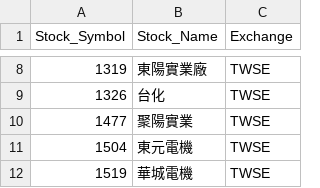
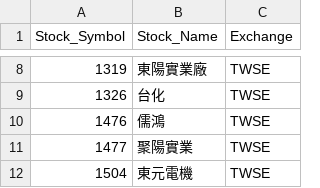
Before and after one commit to evan7646-cloud/ETF_Tracker, a CSV file: price_downloader/unique_stocks_with_exchange.csv, drawn as a sheet; only a part is shown, gaps mark what is left out; the shorter side is filled out with more unchanged rows.

```diff
--- a/price_downloader/unique_stocks_with_exchange.csv
+++ b/price_downloader/unique_stocks_with_exchange.csv
@@ -9,2 +9,3 @@
 1326,台化,TWSE
+1476,儒鴻,TWSE
 1477,聚陽實業,TWSE
```
Also changed, not shown: 2 other files.
